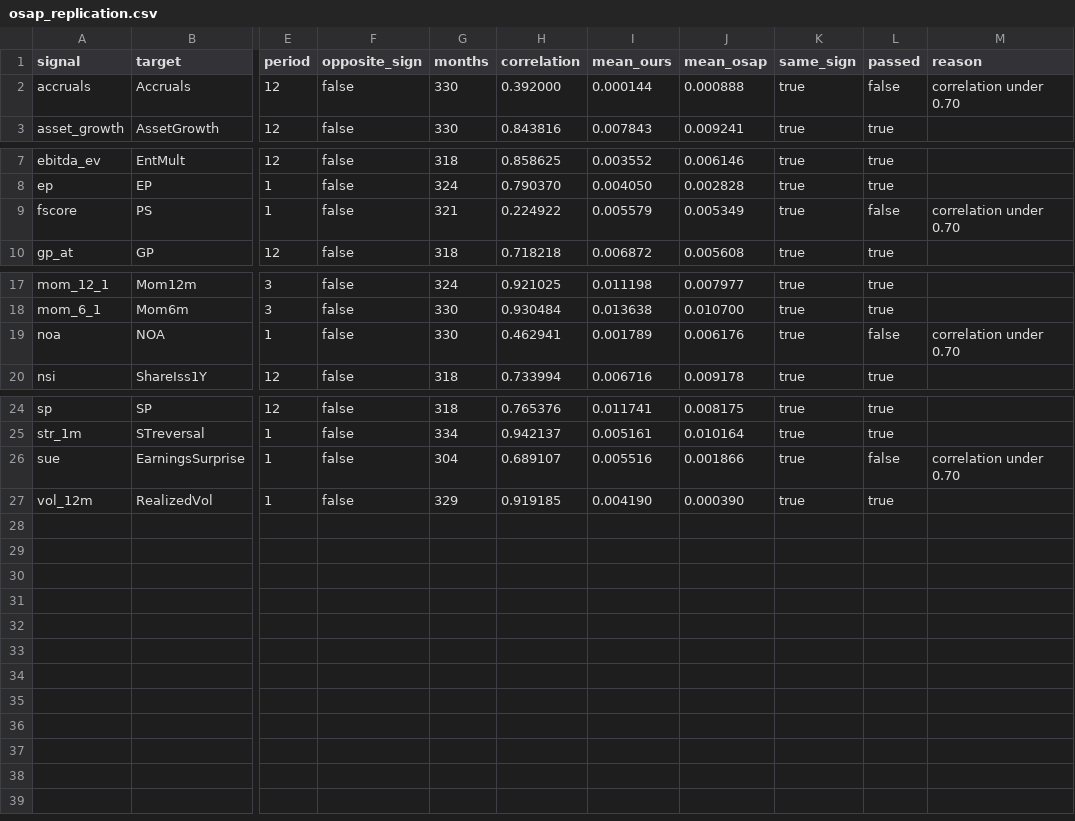
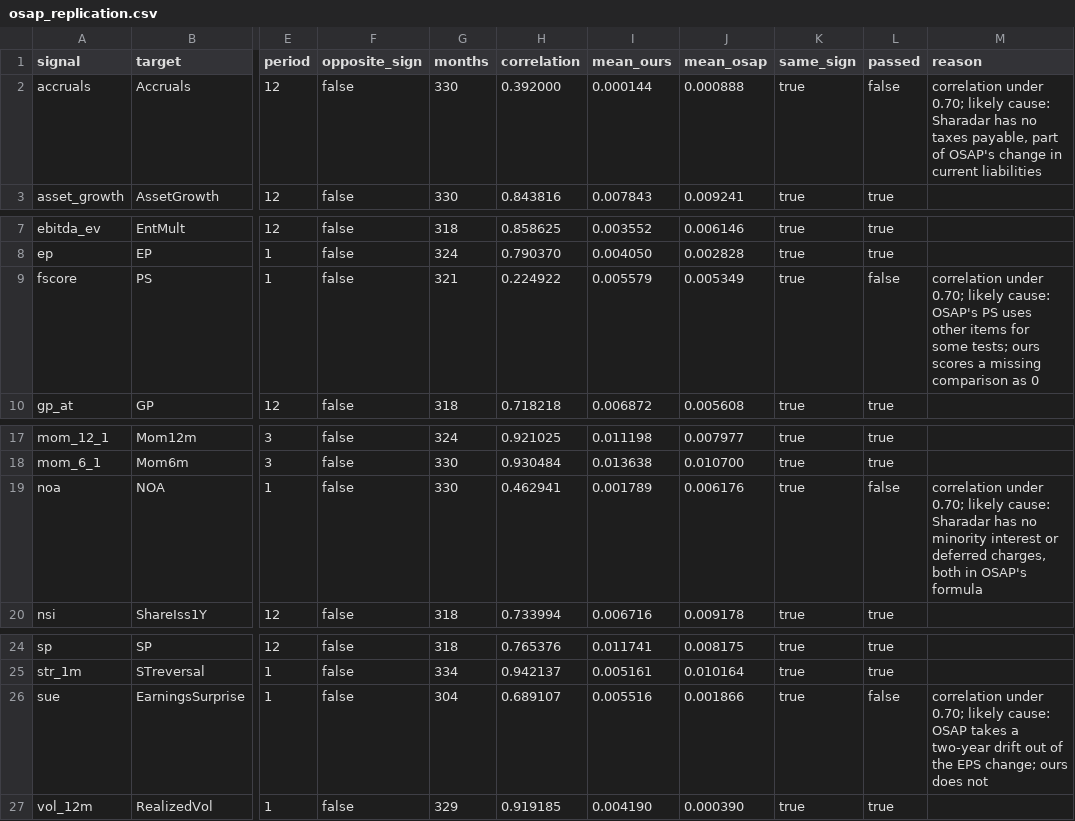
Before and after one commit to avmhdt/equity-factor-pipeline, a CSV file: results/tables/osap_replication.csv, drawn as a sheet; only a part is shown, gaps mark what is left out; the diff names each change by its address in the sheet, - before the commit and + after, or states it on an @@ line.

```diff
--- a/results/tables/osap_replication.csv
+++ b/results/tables/osap_replication.csv
-M2 (reason): correlation under 0.70
+M2 (reason): correlation under 0.70; likely cause: Sharadar has no taxes payable, part of OSAP's change in current liabilities
-M9 (reason): correlation under 0.70
+M9 (reason): correlation under 0.70; likely cause: OSAP's PS uses other items for some tests; ours scores a missing comparison as 0
-M19 (reason): correlation under 0.70
+M19 (reason): correlation under 0.70; likely cause: Sharadar has no minority interest or deferred charges, both in OSAP's formula
-M26 (reason): correlation under 0.70
+M26 (reason): correlation under 0.70; likely cause: OSAP takes a two-year drift out of the EPS change; ours does not
```
Also changed, not shown: results/tables/multiple_testing.csv, results/trial_log.csv, 17 other files.
